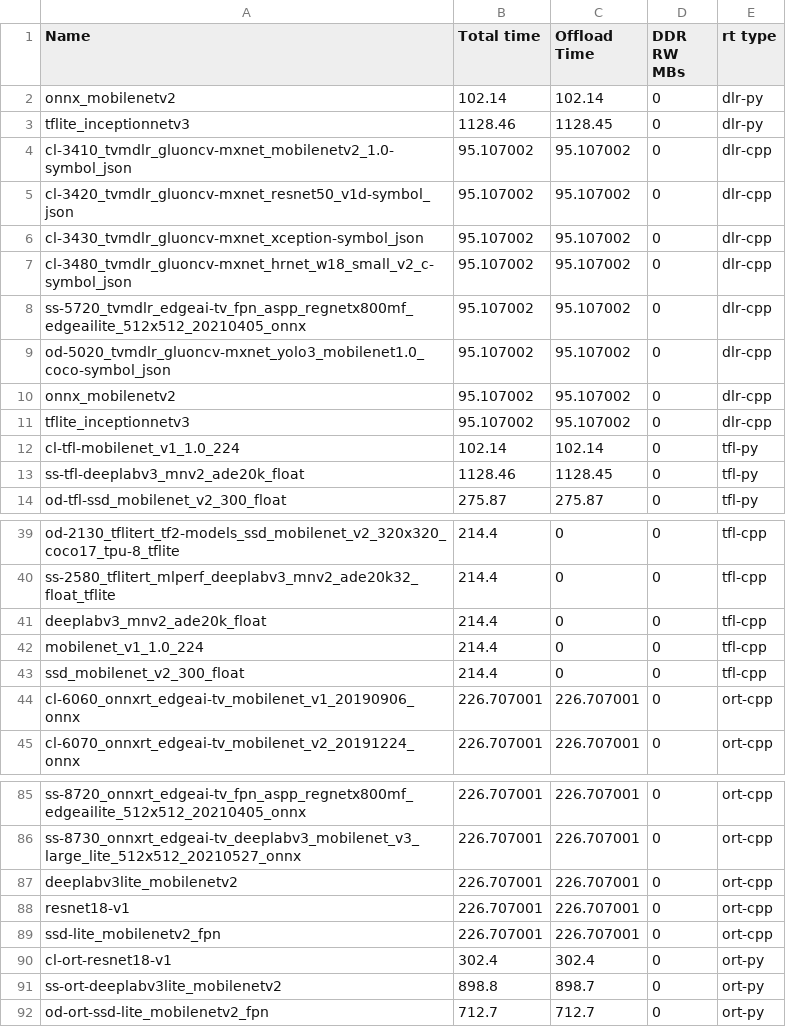
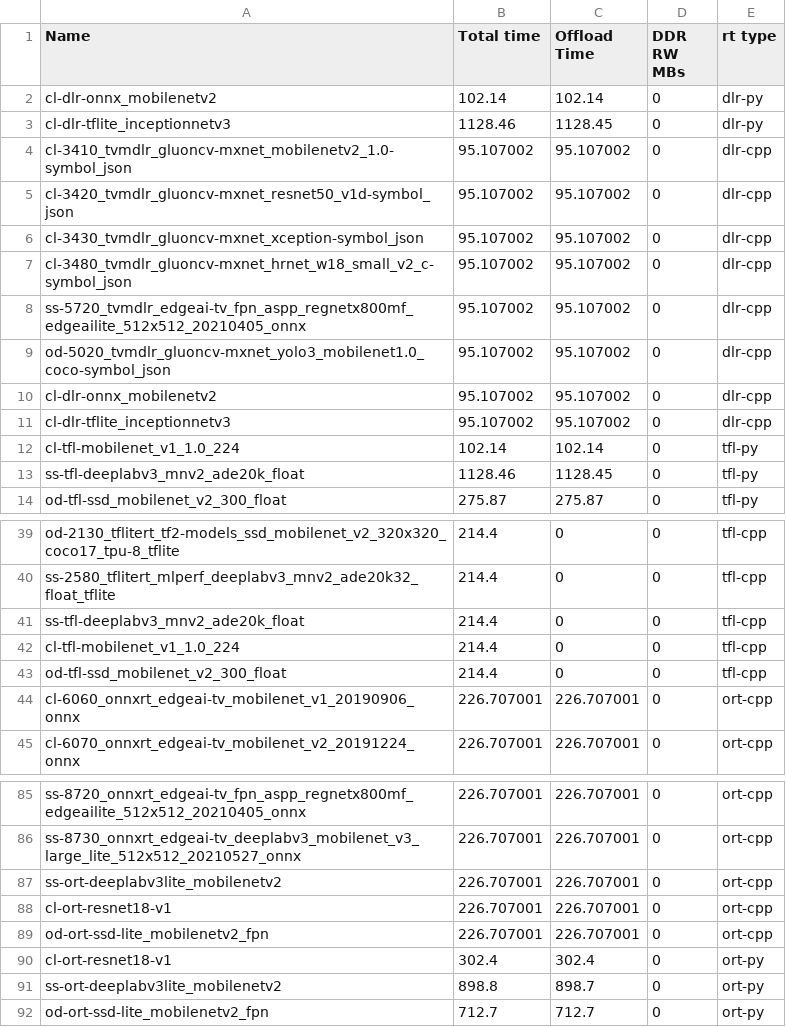
Before and after one commit to TexasInstruments/edgeai-tidl-tools, a CSV file: test_data/golden_ref.csv, drawn as a sheet; only a part is shown, gaps mark what is left out.

```diff
--- a/test_data/golden_ref.csv
+++ b/test_data/golden_ref.csv
@@ -1,4 +1,4 @@
 Name,Total time,Offload Time,DDR RW MBs,rt type
-onnx_mobilenetv2,102.14,102.14,0,dlr-py
-tflite_inceptionnetv3,1128.46,1128.45,0,dlr-py
+cl-dlr-onnx_mobilenetv2,102.14,102.14,0,dlr-py
+cl-dlr-tflite_inceptionnetv3,1128.46,1128.45,0,dlr-py
 cl-3410_tvmdlr_gluoncv-mxnet_mobilenetv2_1.0-symbol_json,95.107002,95.107002,0,dlr-cpp
@@ -9,4 +9,4 @@ ss-5720_tvmdlr_edgeai-tv_fpn_aspp_regnetx800mf_edgeailite_512x512_20210405_onnx,
 od-5020_tvmdlr_gluoncv-mxnet_yolo3_mobilenet1.0_coco-symbol_json,95.107002,95.107002,0,dlr-cpp
-onnx_mobilenetv2,95.107002,95.107002,0,dlr-cpp
-tflite_inceptionnetv3,95.107002,95.107002,0,dlr-cpp
+cl-dlr-onnx_mobilenetv2,95.107002,95.107002,0,dlr-cpp
+cl-dlr-tflite_inceptionnetv3,95.107002,95.107002,0,dlr-cpp
 cl-tfl-mobilenet_v1_1.0_224,102.14,102.14,0,tfl-py
@@ -40,5 +40,5 @@ od-2130_tflitert_tf2-models_ssd_mobilenet_v2_320x320_coco17_tpu-8_tflite,214.4,0
 ss-2580_tflitert_mlperf_deeplabv3_mnv2_ade20k32_float_tflite,214.4,0,0,tfl-cpp
-deeplabv3_mnv2_ade20k_float,214.4,0,0,tfl-cpp
-mobilenet_v1_1.0_224,214.4,0,0,tfl-cpp
-ssd_mobilenet_v2_300_float,214.4,0,0,tfl-cpp
+ss-tfl-deeplabv3_mnv2_ade20k_float,214.4,0,0,tfl-cpp
+cl-tfl-mobilenet_v1_1.0_224,214.4,0,0,tfl-cpp
+od-tfl-ssd_mobilenet_v2_300_float,214.4,0,0,tfl-cpp
 cl-6060_onnxrt_edgeai-tv_mobilenet_v1_20190906_onnx,226.707001,226.707001,0,ort-cpp
@@ -86,5 +86,5 @@ ss-8720_onnxrt_edgeai-tv_fpn_aspp_regnetx800mf_edgeailite_512x512_20210405_onnx,
 ss-8730_onnxrt_edgeai-tv_deeplabv3_mobilenet_v3_large_lite_512x512_20210527_onnx,226.707001,226.707001,0,ort-cpp
-deeplabv3lite_mobilenetv2,226.707001,226.707001,0,ort-cpp
-resnet18-v1,226.707001,226.707001,0,ort-cpp
-ssd-lite_mobilenetv2_fpn,226.707001,226.707001,0,ort-cpp
+ss-ort-deeplabv3lite_mobilenetv2,226.707001,226.707001,0,ort-cpp
+cl-ort-resnet18-v1,226.707001,226.707001,0,ort-cpp
+od-ort-ssd-lite_mobilenetv2_fpn,226.707001,226.707001,0,ort-cpp
 cl-ort-resnet18-v1,302.4,302.4,0,ort-py
```
Also changed, not shown: 15 other files.
